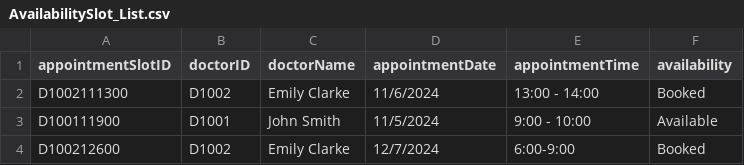
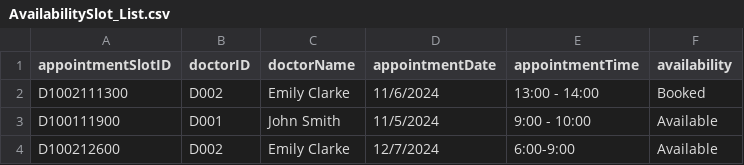
Before and after one commit to tgw6201/SC2002-Health-Management-System, a CSV file: HealthManagementSystem/src/FileManager/Data/AvailabilitySlot_List.csv, drawn as a sheet.

```diff
--- a/HealthManagementSystem/src/FileManager/Data/AvailabilitySlot_List.csv
+++ b/HealthManagementSystem/src/FileManager/Data/AvailabilitySlot_List.csv
@@ -1,4 +1,4 @@
 appointmentSlotID,doctorID,doctorName,appointmentDate,appointmentTime,availability
-D1002111300,D1002,Emily Clarke,11/6/2024,13:00 - 14:00,Booked
-D100111900,D1001,John Smith,11/5/2024,9:00 - 10:00,Available
-D100212600,D1002,Emily Clarke,12/7/2024,6:00-9:00,Booked
+D1002111300,D002,Emily Clarke,11/6/2024,13:00 - 14:00,Booked
+D100111900,D001,John Smith,11/5/2024,9:00 - 10:00,Available
+D100212600,D002,Emily Clarke,12/7/2024,6:00-9:00,Available
```
Also changed, not shown: HealthManagementSystem/src/FileManager/Data/Appointment_List.csv, HealthManagementSystem/src/FileManager/Data/MedicalRecord_List.csv, 11 other files.
